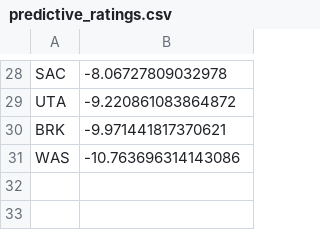
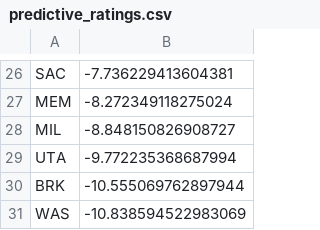
Before and after one commit to xocelyk/nba-forecast, a CSV file: data/predictive_ratings.csv, drawn as a sheet; only a part is shown, gaps mark what is left out; addresses are those after the commit; the diff covers the shown part only; the diff names each change by its address in the sheet, - before the commit and + after, or states it on an @@ line.

```diff
--- a/data/predictive_ratings.csv
+++ b/data/predictive_ratings.csv
-B26: -8.06727809032978
+B26: -7.736229413604381
+row 27: MEM | -8.272349118275024
+row 28: MIL | -8.848150826908727
-B29: -9.220861083864872
+B29: -9.772235368687994
-B30: -9.971441817370621
+B30: -10.555069762897944
-B31: -10.763696314143086
+B31: -10.838594522983069
```
Also changed, not shown: 8 added rows, 10 removed rows and 16 edited cells elsewhere in this file, data/em_ratings_2026.csv, data/games/year_data_2026.csv, 12 other files.
